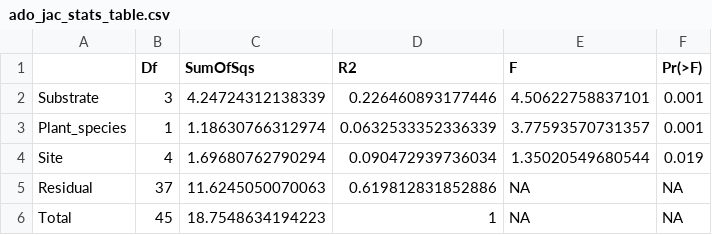
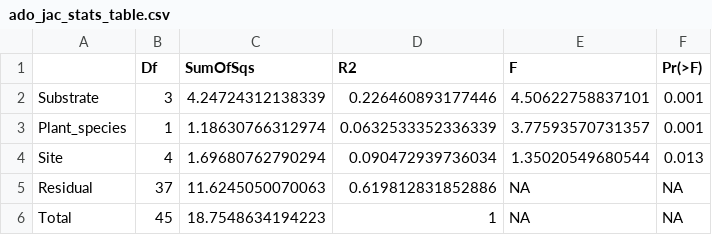
Before and after one commit to liberjul/Leaf_litter_communities, a CSV file: Stats/ado_jac_stats_table.csv, drawn as a sheet.

```diff
--- a/Stats/ado_jac_stats_table.csv
+++ b/Stats/ado_jac_stats_table.csv
@@ -3,3 +3,3 @@
 "Plant_species",1,1.18630766312974,0.0632533352336339,3.77593570731357,0.001
-"Site",4,1.69680762790294,0.090472939736034,1.35020549680544,0.019
+"Site",4,1.69680762790294,0.090472939736034,1.35020549680544,0.013
 "Residual",37,11.6245050070063,0.619812831852886,NA,NA
```
Also changed, not shown: Stats/ado_bray_int_stats_table.csv, Stats/ado_bray_stats_table.csv, 25 other files.
